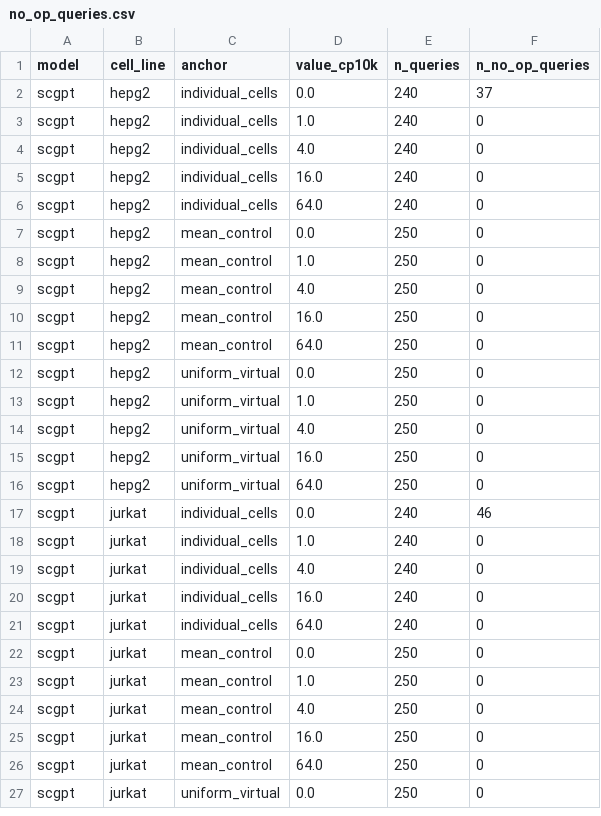
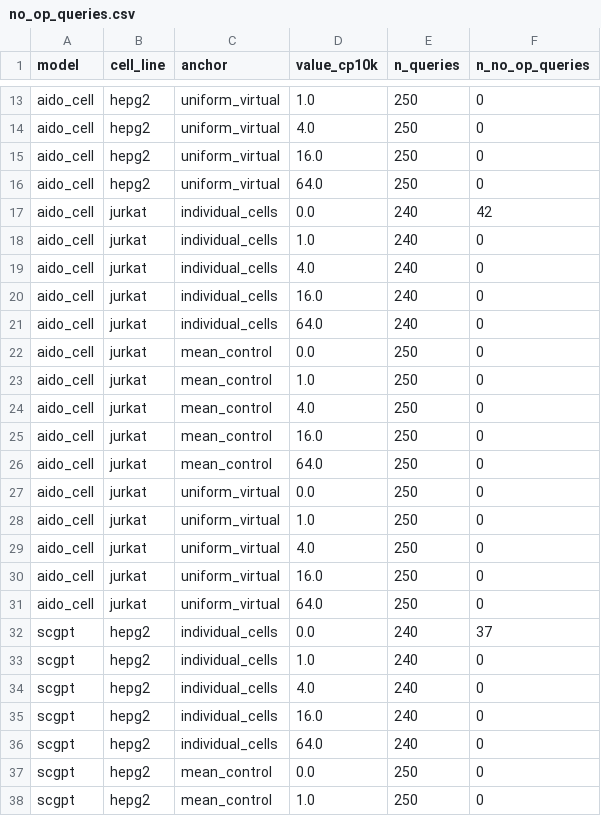
Before and after one commit to nyanovsky/scfm-perturbation-failure-modes, a CSV file: experiments/experiment-2-nygwcv/results/report/no_op_queries.csv, drawn as a sheet; only a part is shown, gaps mark what is left out; the shorter side is filled out with more unchanged rows; the diff covers the shown part only; the diff names each change by its address in the sheet, - before the commit and + after, or states it on an @@ line.

Commit message:
cp-11: Eight response-feature blocks delivered for four models over three query anchors, with their numerical evidence

```diff
--- a/experiments/experiment-2-nygwcv/results/report/no_op_queries.csv
+++ b/experiments/experiment-2-nygwcv/results/report/no_op_queries.csv
+row 13: aido_cell | hepg2 | uniform_virtual | 1.0 | 250 | 0
+row 14: aido_cell | hepg2 | uniform_virtual | 4.0 | 250 | 0
+row 15: aido_cell | hepg2 | uniform_virtual | 16.0 | 250 | 0
+row 16: aido_cell | hepg2 | uniform_virtual | 64.0 | 250 | 0
+row 17: aido_cell | jurkat | individual_cells | 0.0 | 240 | 42
+row 18: aido_cell | jurkat | individual_cells | 1.0 | 240 | 0
+row 19: aido_cell | jurkat | individual_cells | 4.0 | 240 | 0
+row 20: aido_cell | jurkat | individual_cells | 16.0 | 240 | 0
+row 21: aido_cell | jurkat | individual_cells | 64.0 | 240 | 0
+row 22: aido_cell | jurkat | mean_control | 0.0 | 250 | 0
+row 23: aido_cell | jurkat | mean_control | 1.0 | 250 | 0
+row 24: aido_cell | jurkat | mean_control | 4.0 | 250 | 0
+row 25: aido_cell | jurkat | mean_control | 16.0 | 250 | 0
+row 26: aido_cell | jurkat | mean_control | 64.0 | 250 | 0
+row 27: aido_cell | jurkat | uniform_virtual | 0.0 | 250 | 0
+row 28: aido_cell | jurkat | uniform_virtual | 1.0 | 250 | 0
+row 29: aido_cell | jurkat | uniform_virtual | 4.0 | 250 | 0
+row 30: aido_cell | jurkat | uniform_virtual | 16.0 | 250 | 0
+row 31: aido_cell | jurkat | uniform_virtual | 64.0 | 250 | 0
```
Also changed, not shown: 11 added rows elsewhere in this file, 42 other files.
